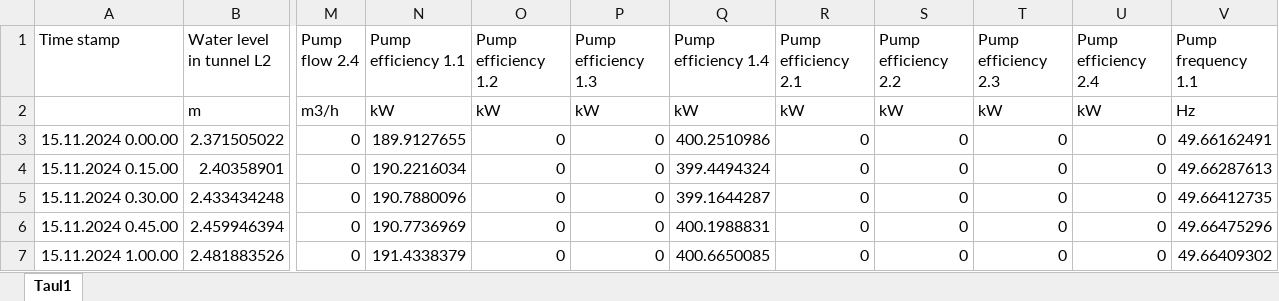
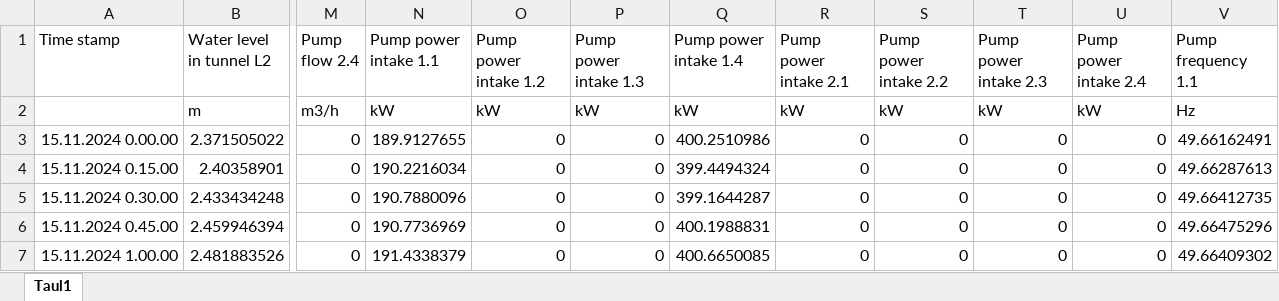
Before and after one commit to MrMollusk/Junction-2025-HappyWaste, an Excel workbook: raw_data/Hackathon_HSY_data.xlsx, sheet Taul1, drawn as a sheet; only a part is shown, gaps mark what is left out; values as stored, in another font and other column widths than the file's, no borders; charts and pictures not drawn; the diff names each change by its address in the sheet, - before the commit and + after, or states it on an @@ line.

Commit message:
cleaned some data_2

```diff
--- a/raw_data/Hackathon_HSY_data.xlsx (sheet Taul1)
+++ b/raw_data/Hackathon_HSY_data.xlsx (sheet Taul1)
-N1: Pump efficiency 1.1
+N1: Pump power intake 1.1
-O1: Pump efficiency 1.2
+O1: Pump power intake 1.2
-P1: Pump efficiency 1.3
+P1: Pump power intake 1.3
-Q1: Pump efficiency 1.4
+Q1: Pump power intake 1.4
-R1: Pump efficiency 2.1
+R1: Pump power intake 2.1
-S1: Pump efficiency 2.2
+S1: Pump power intake 2.2
-T1: Pump efficiency 2.3
+T1: Pump power intake 2.3
-U1: Pump efficiency 2.4
+U1: Pump power intake 2.4
```
Also changed, not shown: charts or pictures, 2 other files.
